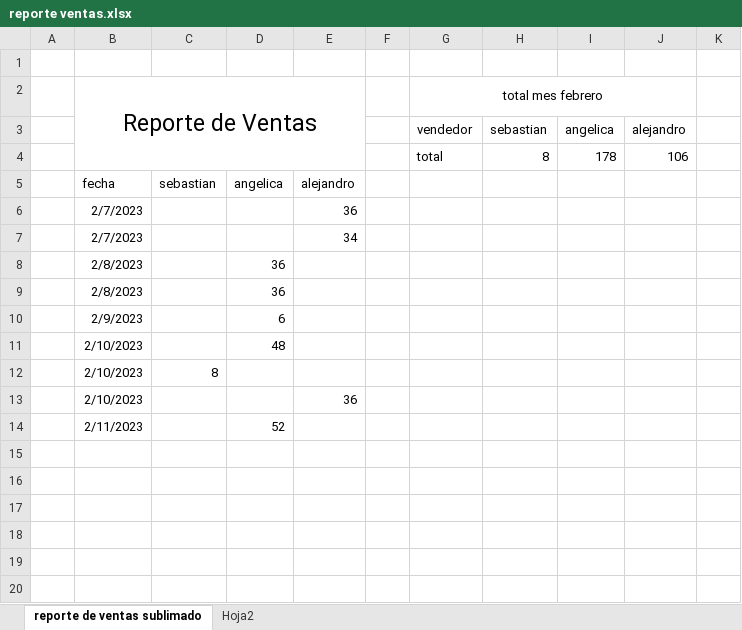
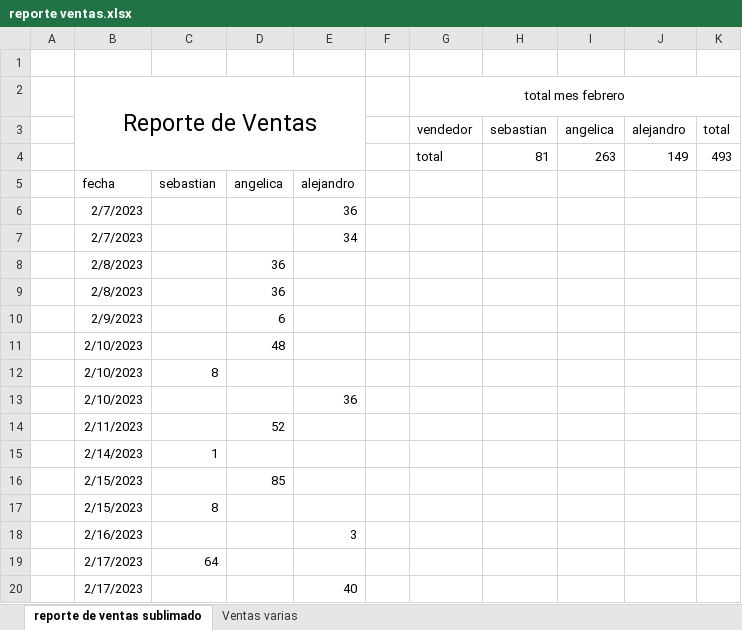
Before and after one commit to sebastia9330/repositorio-personal-2022-2023, an Excel workbook: reporte ventas.xlsx, sheet reporte de ventas sublimado, drawn as a sheet; values as stored, in another font and other column widths than the file's, no borders; charts and pictures and table styles not drawn; removed rows and columns are numbered as before the commit, all else as after; the diff names each change by its address in the sheet, - before the commit and + after, or states it on an @@ line.

```diff
--- a/reporte ventas.xlsx (sheet reporte de ventas sublimado)
+++ b/reporte ventas.xlsx (sheet reporte de ventas sublimado)
-sheet tab: Hoja2
+sheet tab: Ventas varias
-G2:J2 merged
+G2:K2 merged
-K3: (empty)
+K3: total
-row 4:  |  |  |  |  |  | total | 8 | 178 | 106
+row 4:  |  |  |  |  |  | total | 81 | 263 | 149 | 493
+row 15:  | 2/14/2023 | 1
+row 16:  | 2/15/2023 |  | 85
+row 17:  | 2/15/2023 | 8
+row 18:  | 2/16/2023 |  |  | 3
+row 19:  | 2/17/2023 | 64
+row 20:  | 2/17/2023 |  |  | 40
```
Also changed, not shown: sheet Ventas varias, charts or pictures.
